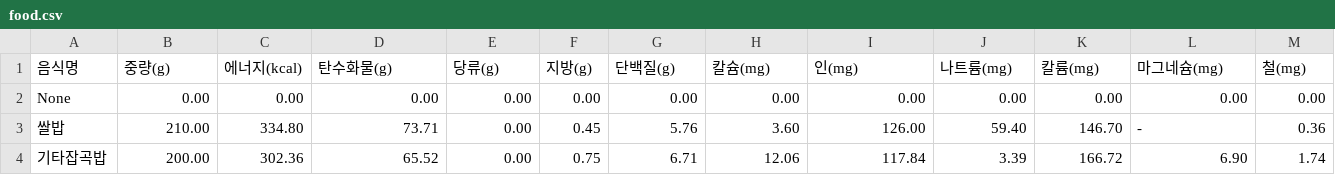
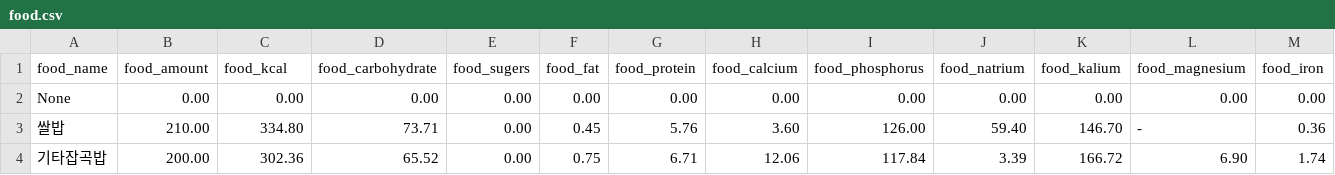
Before and after one commit to LikeLion-KNU04/mealog-ai, a CSV file: ai/data/food.csv, drawn as a sheet; only a part is shown; removed rows and columns are numbered as before the commit, all else as after; rows hold the shown columns only; the diff names each change by its address in the sheet, - before the commit and + after, or states it on an @@ line.

```diff
--- a/ai/data/food.csv
+++ b/ai/data/food.csv
-row 1: 음식명 | 중량(g) | 에너지(kcal) | 탄수화물(g) | 당류(g) | 지방(g) | 단백질(g) | 칼슘(mg) | 인(mg) | 나트륨(mg) | 칼륨(mg) | 마그네슘(mg) | 철(mg)
+row 1: food_name | food_amount | food_kcal | food_carbohydrate | food_sugers | food_fat | food_protein | food_calcium | food_phosphorus | food_natrium | food_kalium | food_magnesium | food_iron
```
Also changed, not shown: 1 other file.
